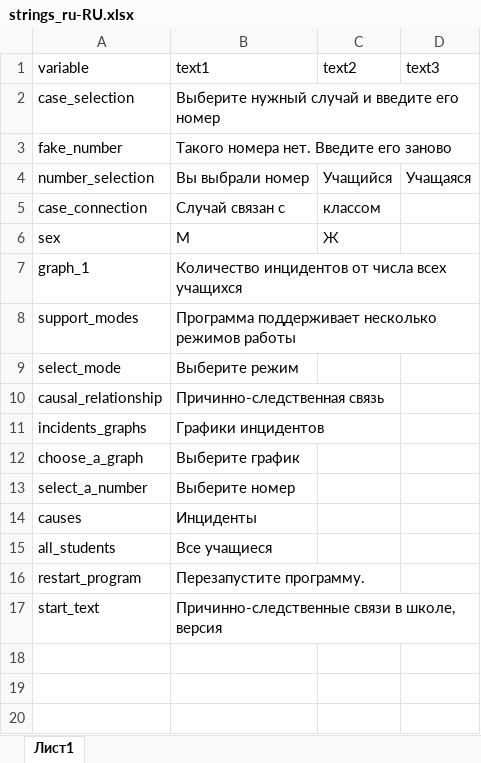
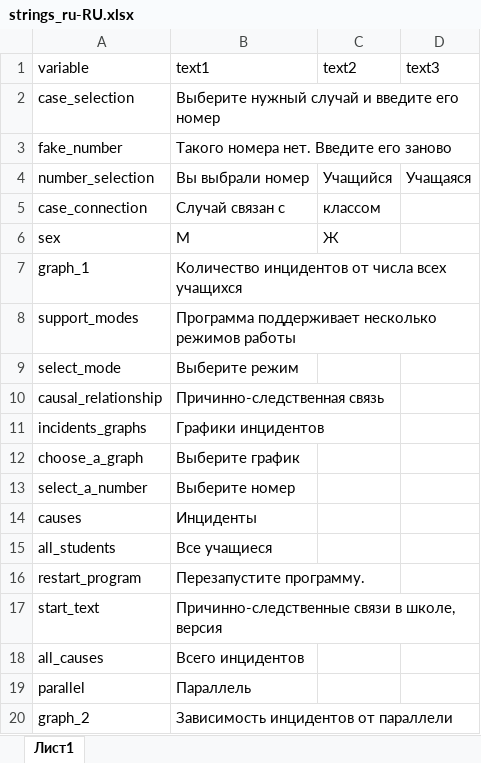
Before and after one commit to ariollex/causal-relationships, an Excel workbook: languages/strings_ru-RU.xlsx, sheet Лист1, drawn as a sheet; values as stored, in another font and other column widths than the file's, no borders; the diff names each change by its address in the sheet, - before the commit and + after, or states it on an @@ line.

```diff
--- a/languages/strings_ru-RU.xlsx (sheet Лист1)
+++ b/languages/strings_ru-RU.xlsx (sheet Лист1)
+row 18: all_causes | Всего инцидентов
+row 19: parallel | Параллель
+row 20: graph_2 | Зависимость инцидентов от параллели
```
Also changed, not shown: Dataset/Cause-effect-pairs-in-school.xlsx, languages/strings_en-US.xlsx, 2 other files.
